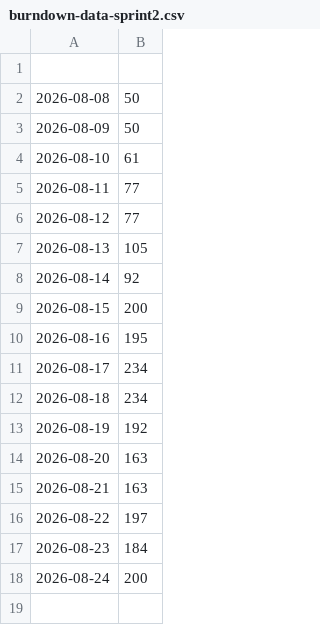
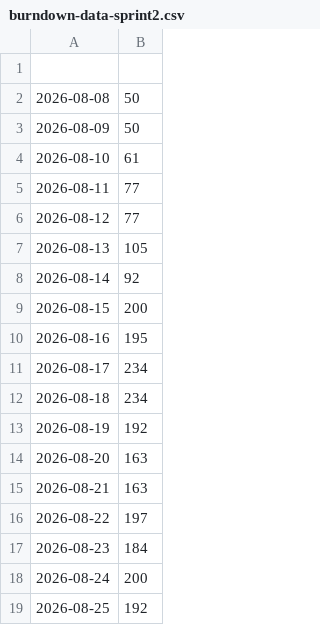
Before and after one commit to COS301-SE-2026/Supa-Neighbour, a CSV file: burndown-data-sprint2.csv, drawn as a sheet; the diff names each change by its address in the sheet, - before the commit and + after, or states it on an @@ line.

```diff
--- a/burndown-data-sprint2.csv
+++ b/burndown-data-sprint2.csv
+row 19: 2026-08-25 | 192
```
